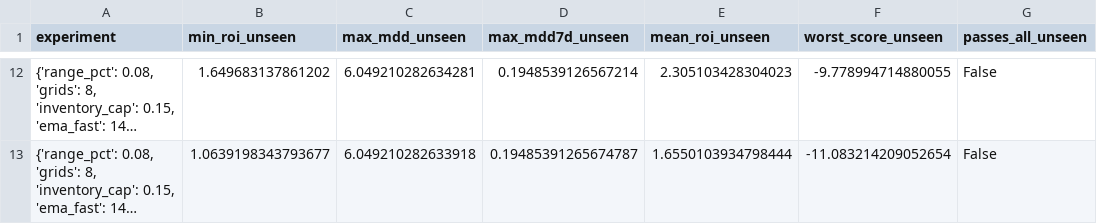
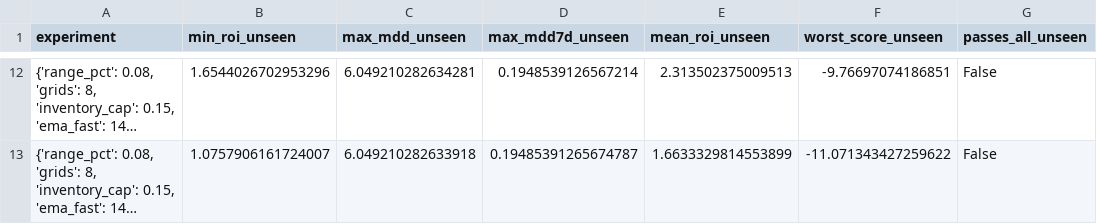
Before and after one commit to miaranarm/binance-grid-optimizer, a CSV file: results/walkforward_validation.csv, drawn as a sheet; only a part is shown, gaps mark what is left out; long unchanged cells end in …; the diff covers the shown part only; the diff names each change by its address in the sheet, - before the commit and + after, or states it on an @@ line.

```diff
--- a/results/walkforward_validation.csv
+++ b/results/walkforward_validation.csv
-B12 (min_roi_unseen): 1.649683137861202
+B12 (min_roi_unseen): 1.6544026702953296
-E12 (mean_roi_unseen): 2.305103428304023
+E12 (mean_roi_unseen): 2.313502375009513
-F12 (worst_score_unseen): -9.778994714880055
+F12 (worst_score_unseen): -9.76697074186851
-B13 (min_roi_unseen): 1.0639198343793677
+B13 (min_roi_unseen): 1.0757906161724007
-E13 (mean_roi_unseen): 1.6550103934798444
+E13 (mean_roi_unseen): 1.6633329814553899
-F13 (worst_score_unseen): -11.083214209052654
+F13 (worst_score_unseen): -11.071343427259622
```
Also changed, not shown: 30 edited cells elsewhere in this file.
